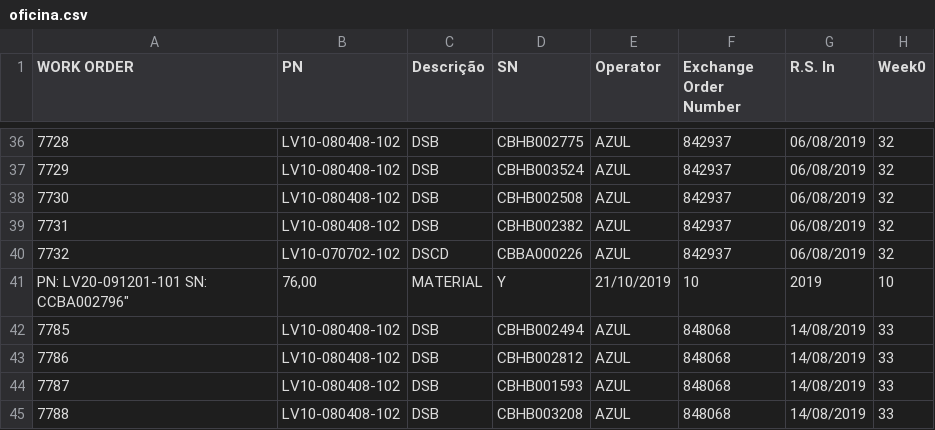
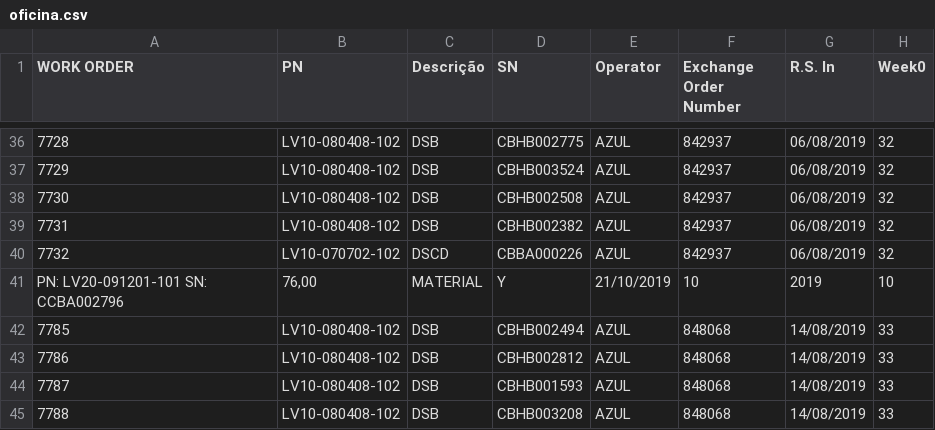
Before and after one commit to JoseRFsouza/projetointegradorII, a CSV file: oficina.csv, drawn as a sheet; only a part is shown, gaps mark what is left out; the diff names each change by its address in the sheet, - before the commit and + after, or states it on an @@ line.

Commit message:
oficina.csv

```diff
--- a/oficina.csv
+++ b/oficina.csv
-A41 (WORK ORDER): PN: LV20-091201-101 SN: CCBA002796"
+A41 (WORK ORDER): PN: LV20-091201-101 SN: CCBA002796
```
